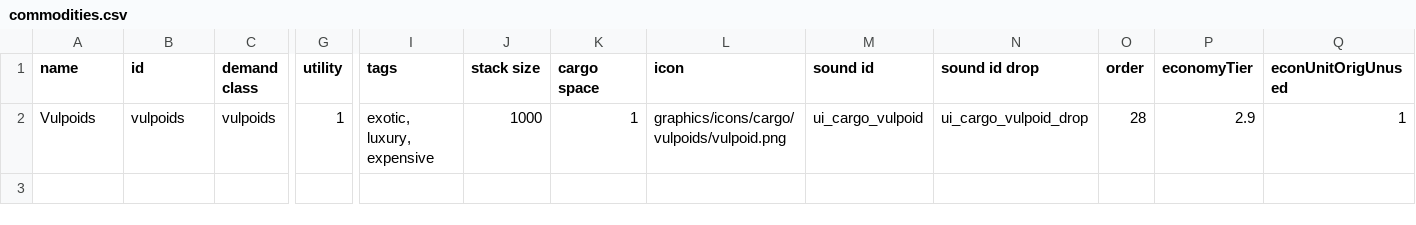
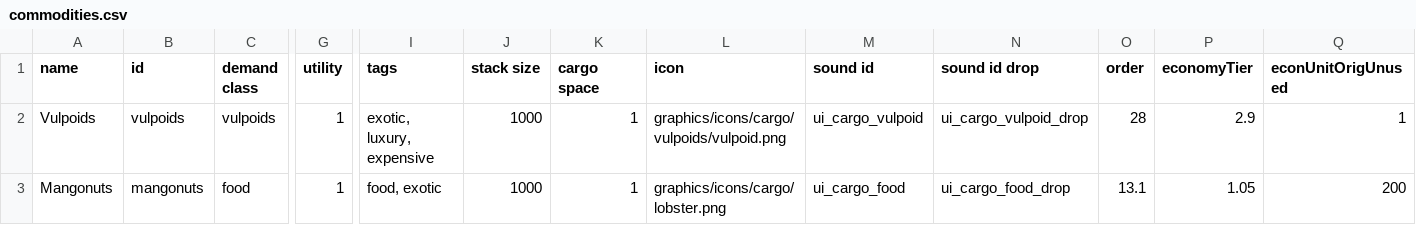
Before and after one commit to confer0/vulpoids, a CSV file: data/campaign/commodities.csv, drawn as a sheet; only a part is shown, gaps mark what is left out; rows hold the shown columns only; the diff names each change by its address in the sheet, - before the commit and + after, or states it on an @@ line.

```diff
--- a/data/campaign/commodities.csv
+++ b/data/campaign/commodities.csv
+row 3: Mangonuts | mangonuts | food | 1 | food, exotic | 1000 | 1 | graphics/icons/cargo/lobster.png | ui_cargo_food | ui_cargo_food_drop | 13.1 | 1.05 | 200
```
Also changed, not shown: data/campaign/rules.csv, data/campaign/special_items.csv, 11 other files.
